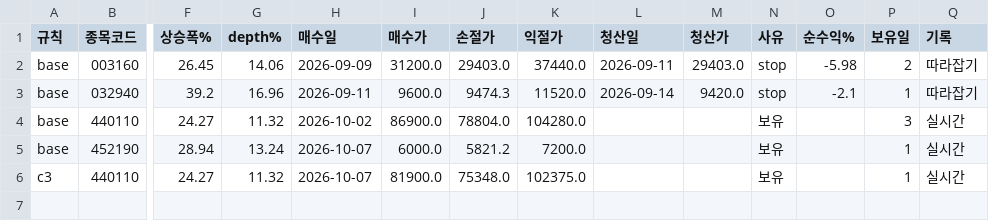
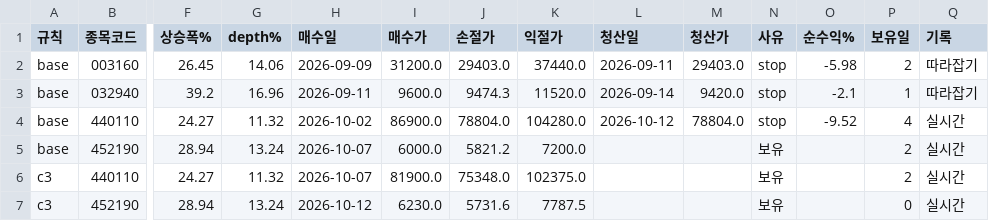
Before and after one commit to pypy8171/Quant, a TSV file: research/studies/35_surge_box_breakout/live/ledger.tsv, drawn as a sheet; only a part is shown, gaps mark what is left out; rows hold the shown columns only; the diff names each change by its address in the sheet, - before the commit and + after, or states it on an @@ line.

Commit message:
docs(자동기록): 10-12 매매일지·라이브 요약과 문서 숫자를 반영한다
- 10-12 장 마감 자동 기록: DeviationScale 매매일지, live.json·reviews.json, 스터디 27 장전 후보와 평가, 스터디 35 장부
- 문서 자동 갱신: 단위 시험 실행 대상 65개에서 68개, 예약작업 Quant Study42 Plan 추가, 훅 1개 추가
- 국면 판정 표가 Quant/src/regime/detail/RegimeTables.h 로 옮겨져 문서 생성기가 표를 못 읽던 것을 고쳤다(생성기는 저장소 밖). facts.json 의 국면 지표 키가 KOSPI 에서 Kospi 처럼 열거형 이름으로 바뀐다

```diff
--- a/research/studies/35_surge_box_breakout/live/ledger.tsv
+++ b/research/studies/35_surge_box_breakout/live/ledger.tsv
-L4 (청산일): (empty)
+L4 (청산일): 2026-10-12
-M4 (청산가): (empty)
+M4 (청산가): 78804.0
-N4 (사유): 보유
+N4 (사유): stop
-O4 (순수익%): (empty)
+O4 (순수익%): -9.52
-P4 (보유일): 3
+P4 (보유일): 4
-P5:P6 (보유일): 1
+P5:P6 (보유일): 2
+row 7: c3 | 452190 | 28.94 | 13.24 | 2026-10-12 | 6230.0 | 5731.6 | 7787.5 |  |  | 보유 |  | 0 | 실시간
```
Also changed, not shown: 14 other files.
